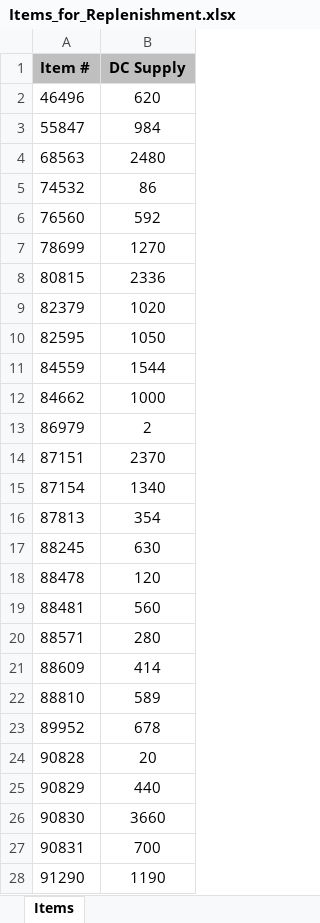
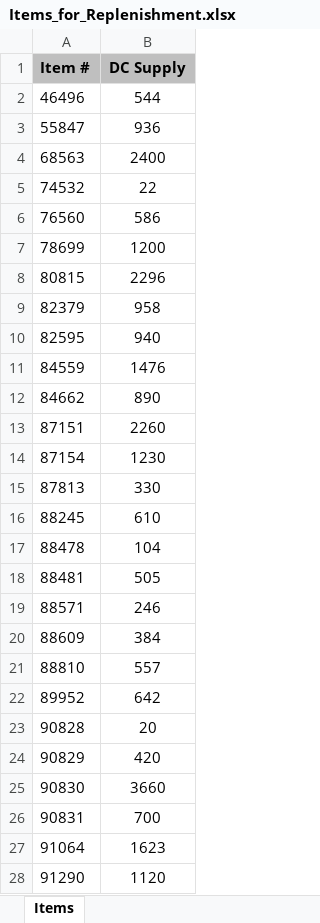
Before and after one commit to Earthboundco/weborder-ai, an Excel workbook: assets/Items_for_Replenishment.xlsx, sheet Items, drawn as a sheet; only a part is shown; values as stored, in another font and other column widths than the file's, no borders; removed rows and columns are numbered as before the commit, all else as after; the diff covers the shown part only; the diff names each change by its address in the sheet, - before the commit and + after, or states it on an @@ line.

```diff
--- a/assets/Items_for_Replenishment.xlsx (sheet Items)
+++ b/assets/Items_for_Replenishment.xlsx (sheet Items)
-B2 (DC Supply): 620
+B2 (DC Supply): 544
-B3 (DC Supply): 984
+B3 (DC Supply): 936
-B4 (DC Supply): 2480
+B4 (DC Supply): 2400
-B5 (DC Supply): 86
+B5 (DC Supply): 22
-B6 (DC Supply): 592
+B6 (DC Supply): 586
-B7 (DC Supply): 1270
+B7 (DC Supply): 1200
-B8 (DC Supply): 2336
+B8 (DC Supply): 2296
-B9 (DC Supply): 1020
+B9 (DC Supply): 958
-B10 (DC Supply): 1050
+B10 (DC Supply): 940
-B11 (DC Supply): 1544
+B11 (DC Supply): 1476
-B12 (DC Supply): 1000
+B12 (DC Supply): 890
-row 13: 86979 | 2
-B13 (DC Supply): 2370
+B13 (DC Supply): 2260
-B14 (DC Supply): 1340
+B14 (DC Supply): 1230
-B15 (DC Supply): 354
+B15 (DC Supply): 330
-B16 (DC Supply): 630
+B16 (DC Supply): 610
-B17 (DC Supply): 120
+B17 (DC Supply): 104
-B18 (DC Supply): 560
+B18 (DC Supply): 505
-B19 (DC Supply): 280
+B19 (DC Supply): 246
-B20 (DC Supply): 414
+B20 (DC Supply): 384
-B21 (DC Supply): 589
+B21 (DC Supply): 557
-B22 (DC Supply): 678
+B22 (DC Supply): 642
-B24 (DC Supply): 440
+B24 (DC Supply): 420
+row 27: 91064 | 1623
-B28 (DC Supply): 1190
+B28 (DC Supply): 1120
```
Also changed, not shown: 84 added rows, 55 removed rows and 483 edited cells elsewhere in this sheet, assets/DCS_Pattern.xlsx, assets/DPS_Code_allocation_table.xlsx, 7 other files.
